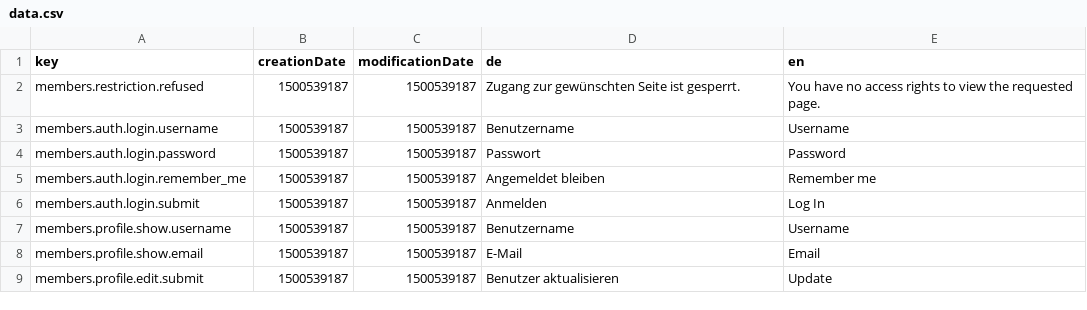
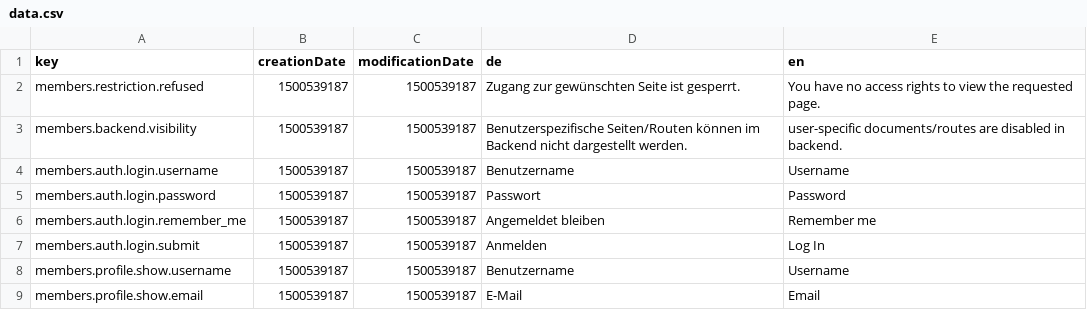
Before and after one commit to dachcom-digital/pimcore-members, a CSV file: src/Resources/install/translations/data.csv, drawn as a sheet; only a part is shown; the shorter side is filled out with more unchanged rows; the diff names each change by its address in the sheet, - before the commit and + after, or states it on an @@ line.

Commit message:
disable user content in backend view

```diff
--- a/src/Resources/install/translations/data.csv
+++ b/src/Resources/install/translations/data.csv
+row 3: members.backend.visibility | 1500539187 | 1500539187 | Benutzerspezifische Seiten/Routen können im Backend nicht dargestellt werden. | user-specific documents/routes are disabled in backend.
```
Also changed, not shown: 3 other files.
